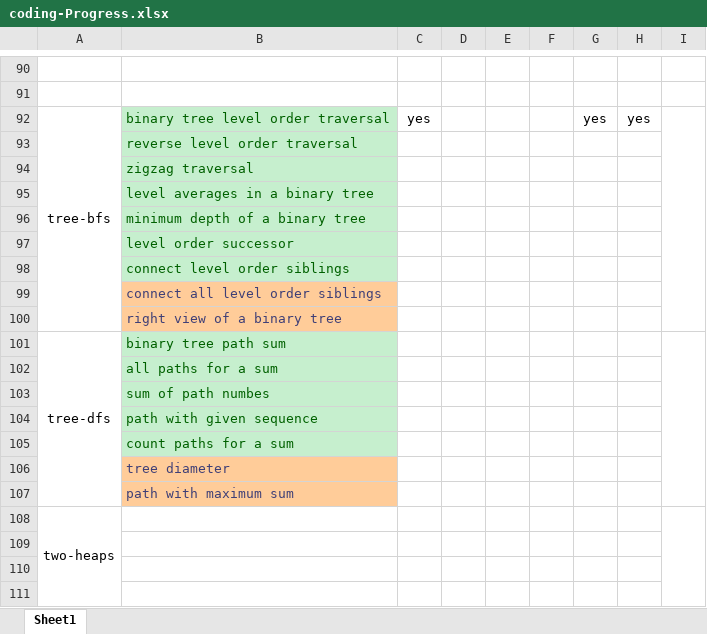
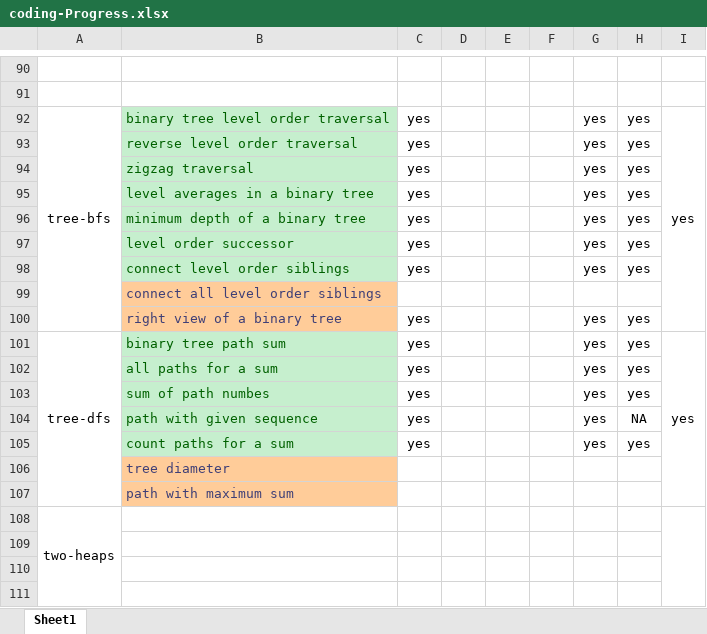
Before and after one commit to aditya109/software-engineering-interview-rampup, an Excel workbook: coding-Progress.xlsx, sheet Sheet1, drawn as a sheet; only a part is shown, gaps mark what is left out; values as stored, in another font and other column widths than the file's, no borders; removed rows and columns are numbered as before the commit, all else as after; the diff names each change by its address in the sheet, - before the commit and + after, or states it on an @@ line.

Commit message:
grind tree bfs
Signed-off-by: Aditya Kumar <adikid1996@gmail.com>

```diff
--- a/coding-Progress.xlsx (sheet Sheet1)
+++ b/coding-Progress.xlsx (sheet Sheet1)
-I92: (empty)
+I92: yes
-row 93:  | reverse level order traversal
-row 94:  | zigzag traversal
-row 95:  | level averages in a binary tree
-row 96:  | minimum depth of a binary tree
-row 97:  | level order successor
-row 98:  | connect level order siblings
+row 93:  | reverse level order traversal | yes |  |  |  | yes | yes
+row 94:  | zigzag traversal | yes |  |  |  | yes | yes
+row 95:  | level averages in a binary tree | yes |  |  |  | yes | yes
+row 96:  | minimum depth of a binary tree | yes |  |  |  | yes | yes
+row 97:  | level order successor | yes |  |  |  | yes | yes
+row 98:  | connect level order siblings | yes |  |  |  | yes | yes
-row 100:  | right view of a binary tree
+row 100:  | right view of a binary tree | yes |  |  |  | yes | yes
-C101: (empty)
+C101: yes
-G101: (empty)
+G101: yes
-H101: (empty)
+H101: yes
-I101: (empty)
+I101: yes
-row 102:  | all paths for a sum
-row 103:  | sum of path numbes
-row 104:  | path with given sequence
-row 105:  | count paths for a sum
+row 102:  | all paths for a sum | yes |  |  |  | yes | yes
+row 103:  | sum of path numbes | yes |  |  |  | yes | yes
+row 104:  | path with given sequence | yes |  |  |  | yes | NA
+row 105:  | count paths for a sum | yes |  |  |  | yes | yes
```
Also changed, not shown: 49 other files.
